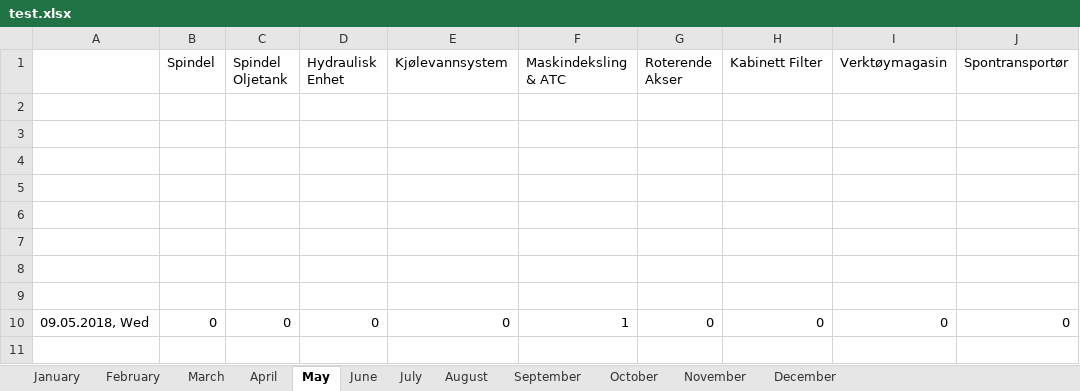
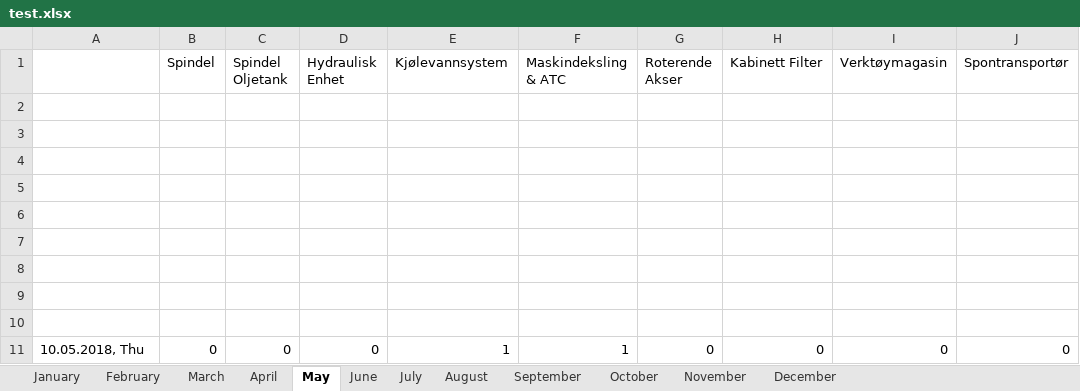
Before and after one commit to UniQueKakarot/TPV_Skjema, an Excel workbook: TPV_Source/test.xlsx, sheet May, drawn as a sheet; only a part is shown; values as stored, in another font and other column widths than the file's, no borders; addresses are those after the commit; rows hold the shown columns only; the diff names each change by its address in the sheet, - before the commit and + after, or states it on an @@ line.

```diff
--- a/TPV_Source/test.xlsx (sheet May)
+++ b/TPV_Source/test.xlsx (sheet May)
+row 10: (empty)
-A11: 09.05.2018, Wed
+A11: 10.05.2018, Thu
-E11 (Kjølevannsystem): 0
+E11 (Kjølevannsystem): 1
```
Also changed, not shown: TPV_Source/test2.xlsx, 4 other files.
